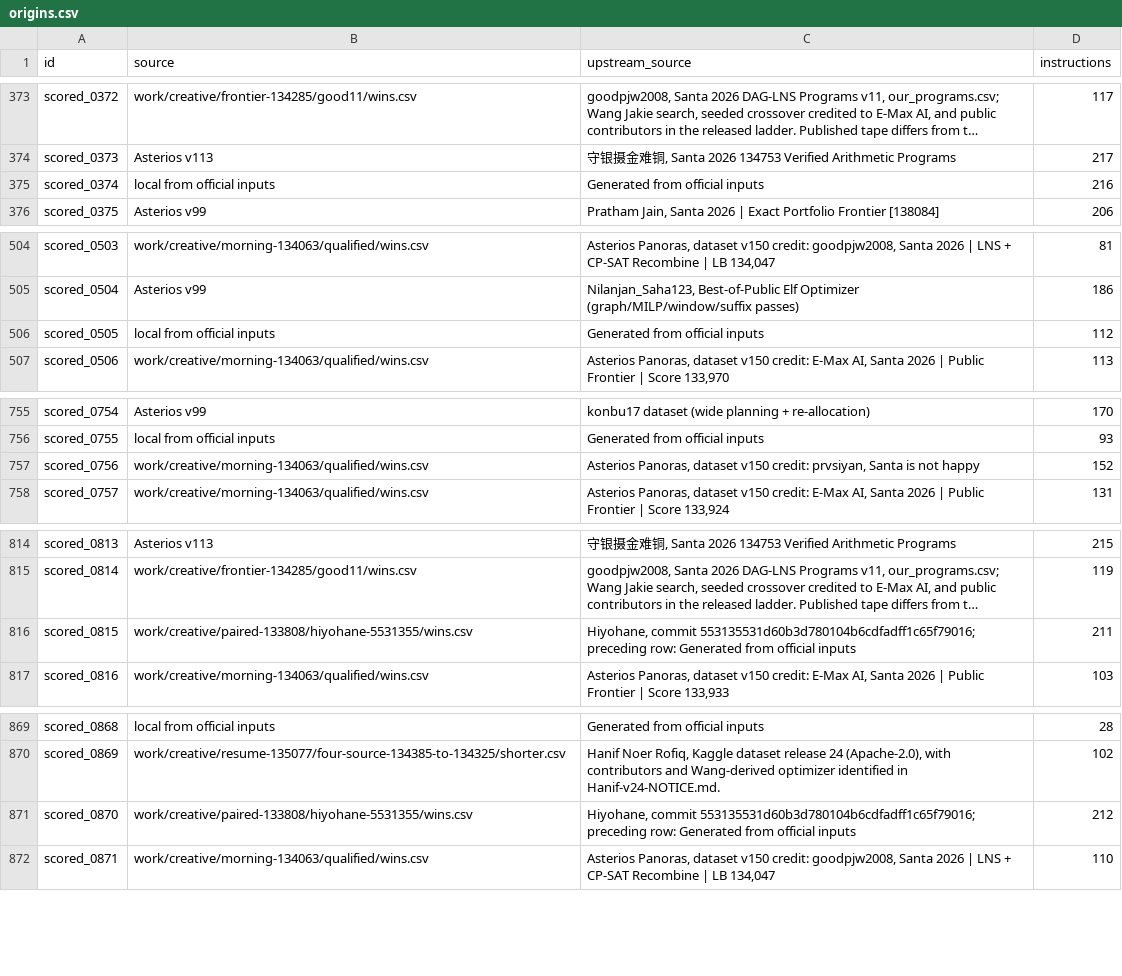
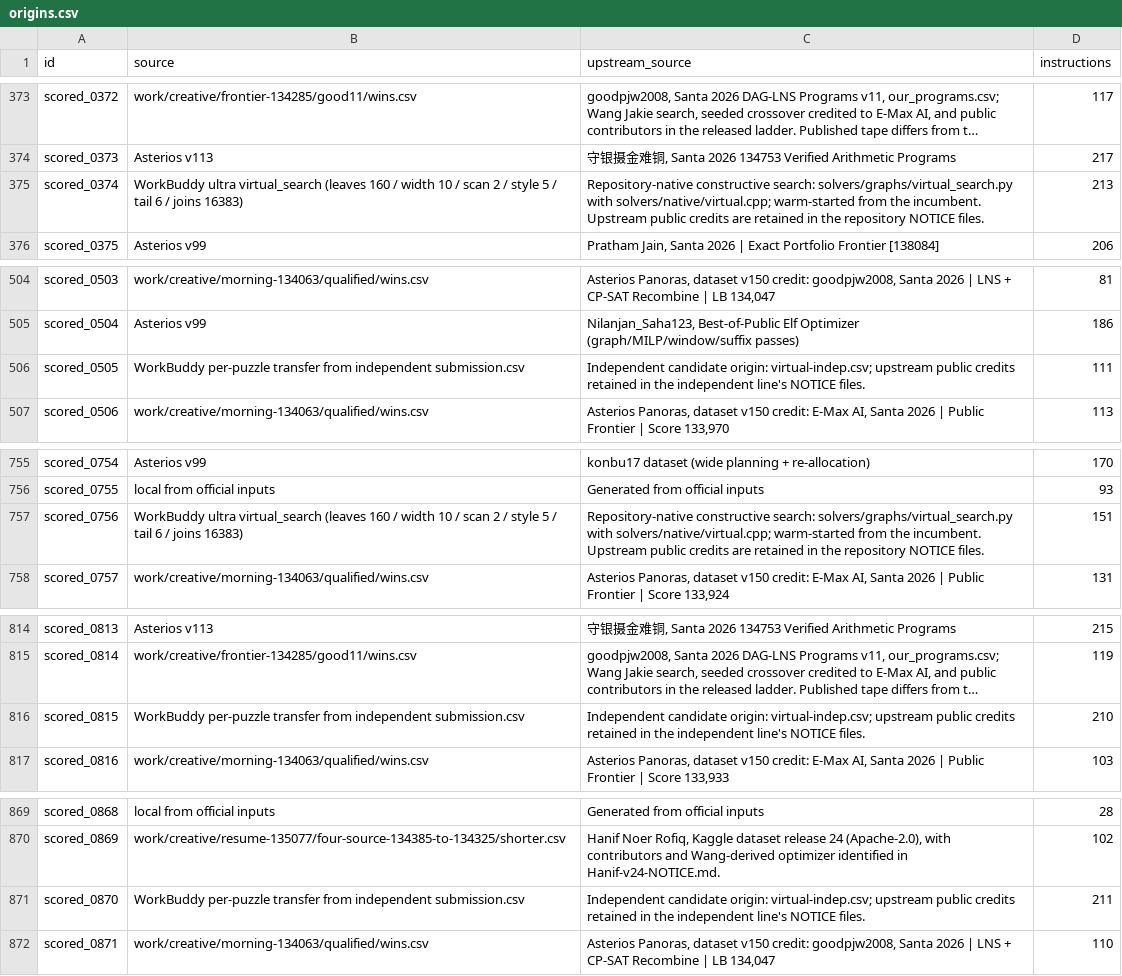
Before and after one commit to Hansen0223/Santa_2026, a CSV file: public-assisted/origins.csv, drawn as a sheet; only a part is shown, gaps mark what is left out; long unchanged cells end in …; the diff names each change by its address in the sheet, - before the commit and + after, or states it on an @@ line.

```diff
--- a/public-assisted/origins.csv
+++ b/public-assisted/origins.csv
-B375 (source): local from official inputs
+B375 (source): WorkBuddy ultra virtual_search (leaves 160 / width 10 / scan 2 / style 5 / tail 6 / joins 16383)
-C375 (upstream_source): Generated from official inputs
+C375 (upstream_source): Repository-native constructive search: solvers/graphs/virtual_search.py with solvers/native/virtual.cpp; warm-started from the incumbent. Upstream public credits are retained in the repository NOTICE files.
-D375 (instructions): 216
+D375 (instructions): 213
-B506 (source): local from official inputs
+B506 (source): WorkBuddy per-puzzle transfer from independent submission.csv
-C506 (upstream_source): Generated from official inputs
+C506 (upstream_source): Independent candidate origin: virtual-indep.csv; upstream public credits retained in the independent line's NOTICE files.
-D506 (instructions): 112
+D506 (instructions): 111
-B757 (source): work/creative/morning-134063/qualified/wins.csv
+B757 (source): WorkBuddy ultra virtual_search (leaves 160 / width 10 / scan 2 / style 5 / tail 6 / joins 16383)
-C757 (upstream_source): Asterios Panoras, dataset v150 credit: prvsiyan, Santa is not happy
+C757 (upstream_source): Repository-native constructive search: solvers/graphs/virtual_search.py with solvers/native/virtual.cpp; warm-started from the incumbent. Upstream public credits are retained in the repository NOTICE files.
-D757 (instructions): 152
+D757 (instructions): 151
-B816 (source): work/creative/paired-133808/hiyohane-5531355/wins.csv
+B816 (source): WorkBuddy per-puzzle transfer from independent submission.csv
-C816 (upstream_source): Hiyohane, commit 553135531d60b3d780104b6cdfadff1c65f79016; preceding row: Generated from official inputs
+C816 (upstream_source): Independent candidate origin: virtual-indep.csv; upstream public credits retained in the independent line's NOTICE files.
-D816 (instructions): 211
+D816 (instructions): 210
-B871 (source): work/creative/paired-133808/hiyohane-5531355/wins.csv
+B871 (source): WorkBuddy per-puzzle transfer from independent submission.csv
-C871 (upstream_source): Hiyohane, commit 553135531d60b3d780104b6cdfadff1c65f79016; preceding row: Generated from official inputs
+C871 (upstream_source): Independent candidate origin: virtual-indep.csv; upstream public credits retained in the independent line's NOTICE files.
-D871 (instructions): 212
+D871 (instructions): 211
```
Also changed, not shown: origins.csv, 6 other files.
